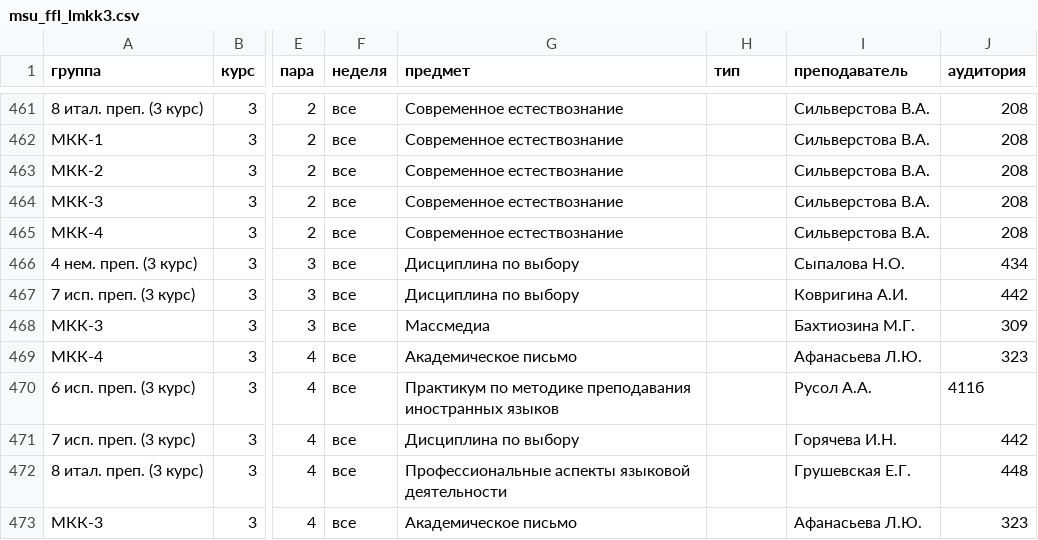
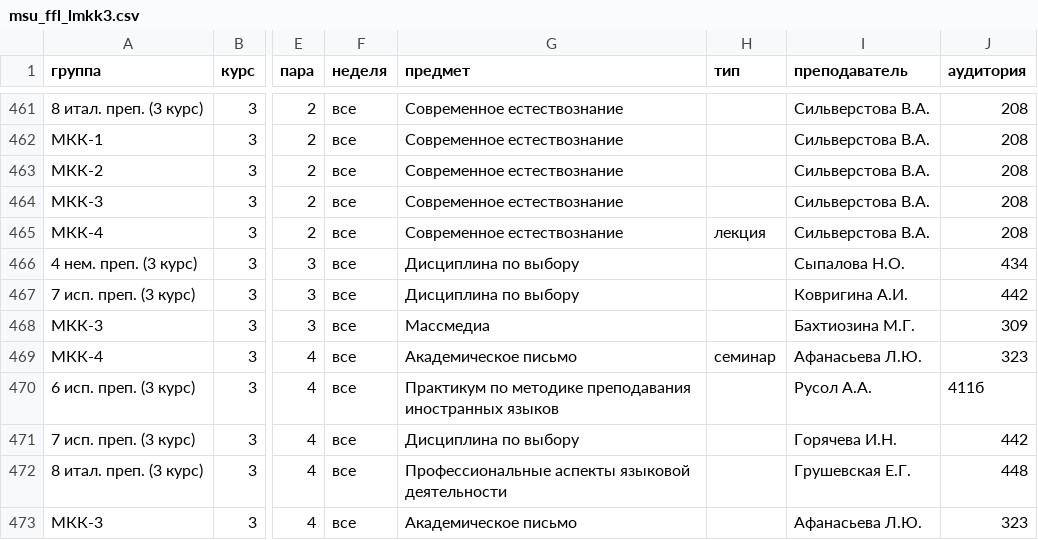
Before and after one commit to bodryash/schedule-miniapp, a CSV file: tools/data/msu_ffl_lmkk3.csv, drawn as a sheet; only a part is shown, gaps mark what is left out; the diff covers the shown part only; the diff names each change by its address in the sheet, - before the commit and + after, or states it on an @@ line.

```diff
--- a/tools/data/msu_ffl_lmkk3.csv
+++ b/tools/data/msu_ffl_lmkk3.csv
-H465 (тип): (empty)
+H465 (тип): лекция
-H469 (тип): (empty)
+H469 (тип): семинар
```
Also changed, not shown: 1 added row and 40 edited cells elsewhere in this file, 2 other files.
